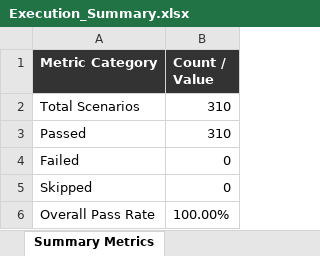
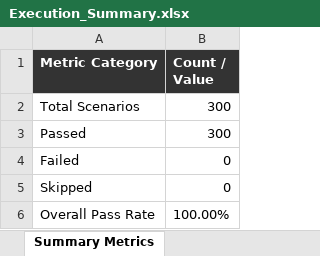
Before and after one commit to shaikrafi45/PDD-SMART-ULCER-PREDICTOR, an Excel workbook: automation/reports/Excel/Execution_Summary.xlsx, sheet Summary Metrics, drawn as a sheet; values as stored, in another font and other column widths than the file's, no borders; the diff names each change by its address in the sheet, - before the commit and + after, or states it on an @@ line.

```diff
--- a/automation/reports/Excel/Execution_Summary.xlsx (sheet Summary Metrics)
+++ b/automation/reports/Excel/Execution_Summary.xlsx (sheet Summary Metrics)
-B2:B3 (Count / Value): 310
+B2:B3 (Count / Value): 300
```
Also changed, not shown: automation/reports/Excel/Automation_Test_Report.xlsx, automation/reports/Excel/Failed_Test_Cases.xlsx, 11 other files.
